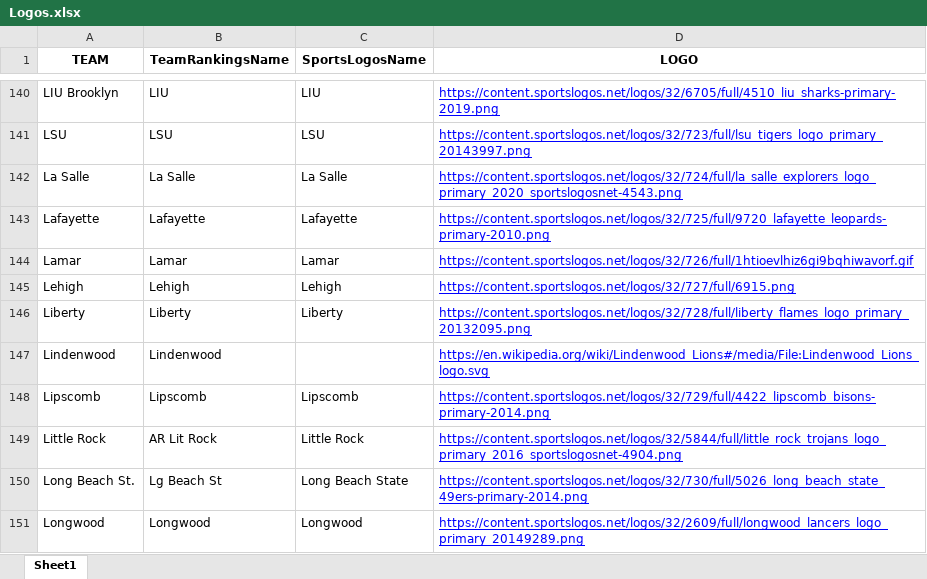
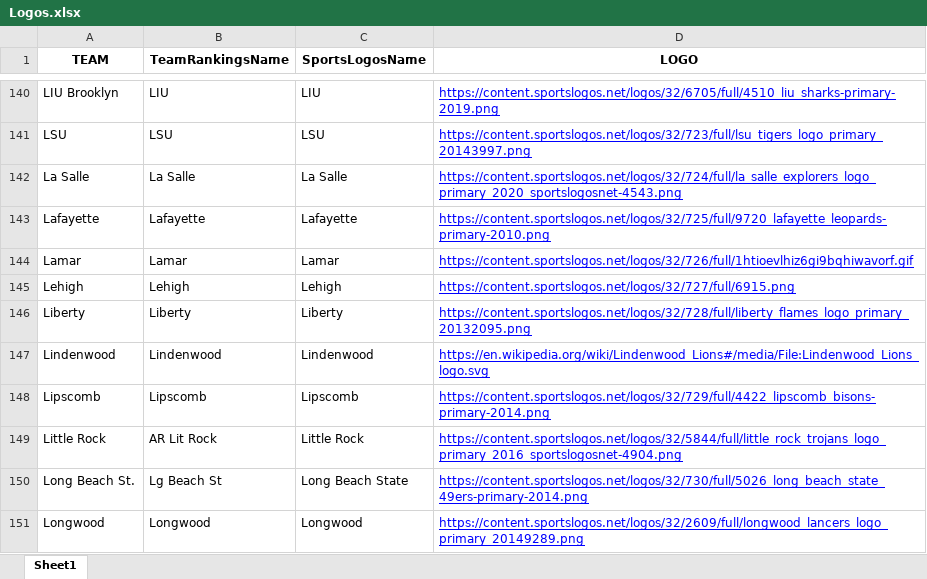
Before and after one commit to DSchof1/CBB-Stats, an Excel workbook: Logos.xlsx, sheet Sheet1, drawn as a sheet; only a part is shown, gaps mark what is left out; values as stored, in another font and other column widths than the file's, no borders; charts and pictures not drawn; the diff covers the shown part only; the diff names each change by its address in the sheet, - before the commit and + after, or states it on an @@ line.

Commit message:
Logos fix

```diff
--- a/Logos.xlsx (sheet Sheet1)
+++ b/Logos.xlsx (sheet Sheet1)
-C147 (SportsLogosName): (empty)
+C147 (SportsLogosName): Lindenwood
```
Also changed, not shown: 24 edited cells elsewhere in this sheet, charts or pictures, 1 other file.
